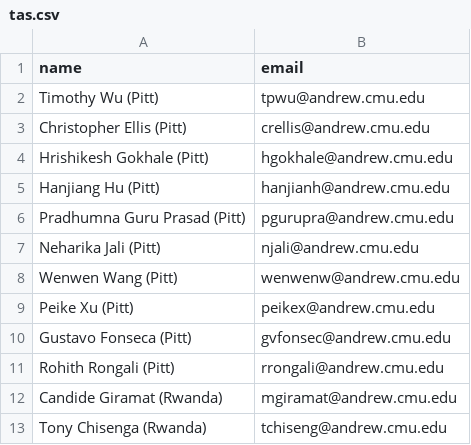
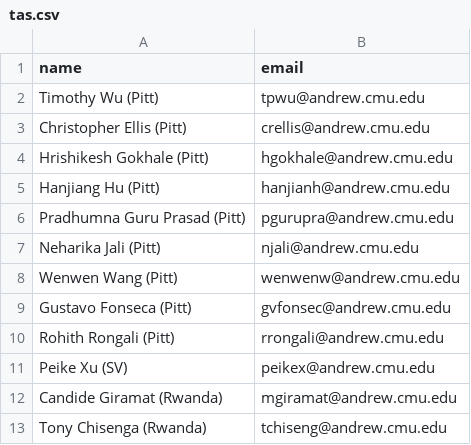
Before and after one commit to 18661/18661.github.io, a CSV file: data/tas.csv, drawn as a sheet.

```diff
--- a/data/tas.csv
+++ b/data/tas.csv
@@ -8,5 +8,5 @@ Neharika Jali (Pitt),njali@andrew.cmu.edu
 Wenwen Wang (Pitt),wenwenw@andrew.cmu.edu
-Peike Xu (Pitt),peikex@andrew.cmu.edu
 Gustavo Fonseca (Pitt),gvfonsec@andrew.cmu.edu
 Rohith Rongali (Pitt),rrongali@andrew.cmu.edu
+Peike Xu (SV),peikex@andrew.cmu.edu
 Candide Giramat (Rwanda),mgiramat@andrew.cmu.edu
```
Also changed, not shown: data/office_hours.csv, 1 other file.
